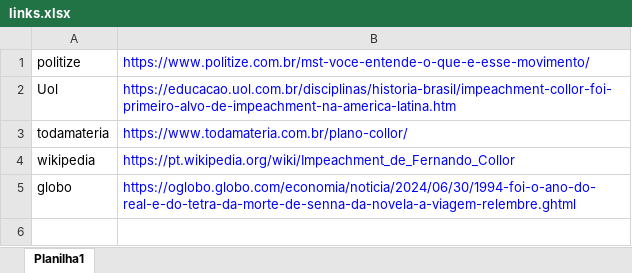
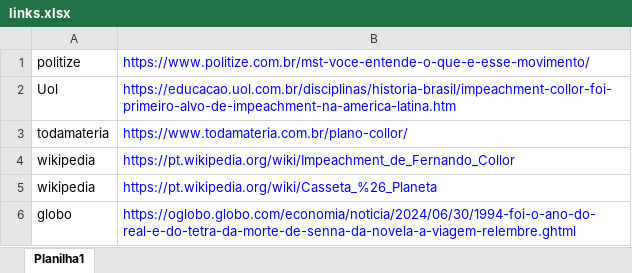
Before and after one commit to n1c0d3m05/projeto-escola, an Excel workbook: links/links.xlsx, sheet Planilha1, drawn as a sheet; values as stored, in another font and other column widths than the file's, no borders; the diff names each change by its address in the sheet, - before the commit and + after, or states it on an @@ line.

```diff
--- a/links/links.xlsx (sheet Planilha1)
+++ b/links/links.xlsx (sheet Planilha1)
+row 5: wikipedia | https://pt.wikipedia.org/wiki/Casseta_%26_Planeta
```
Also changed, not shown: 3 other files.
